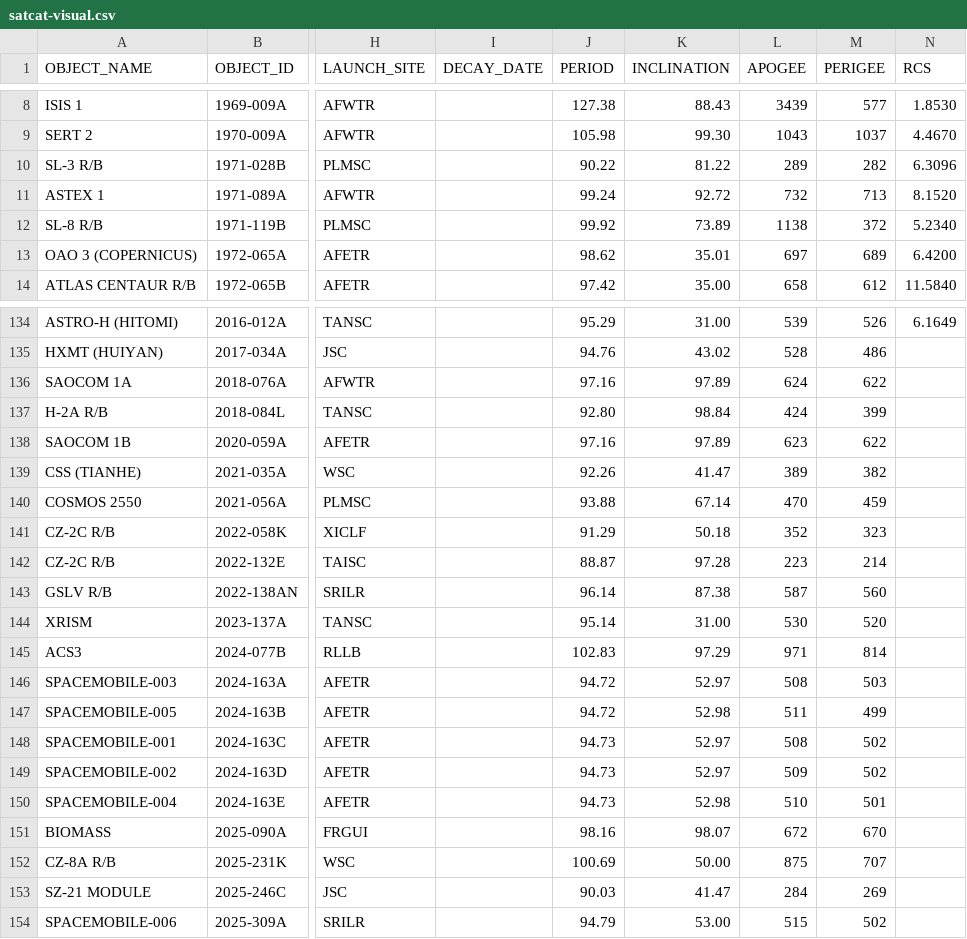
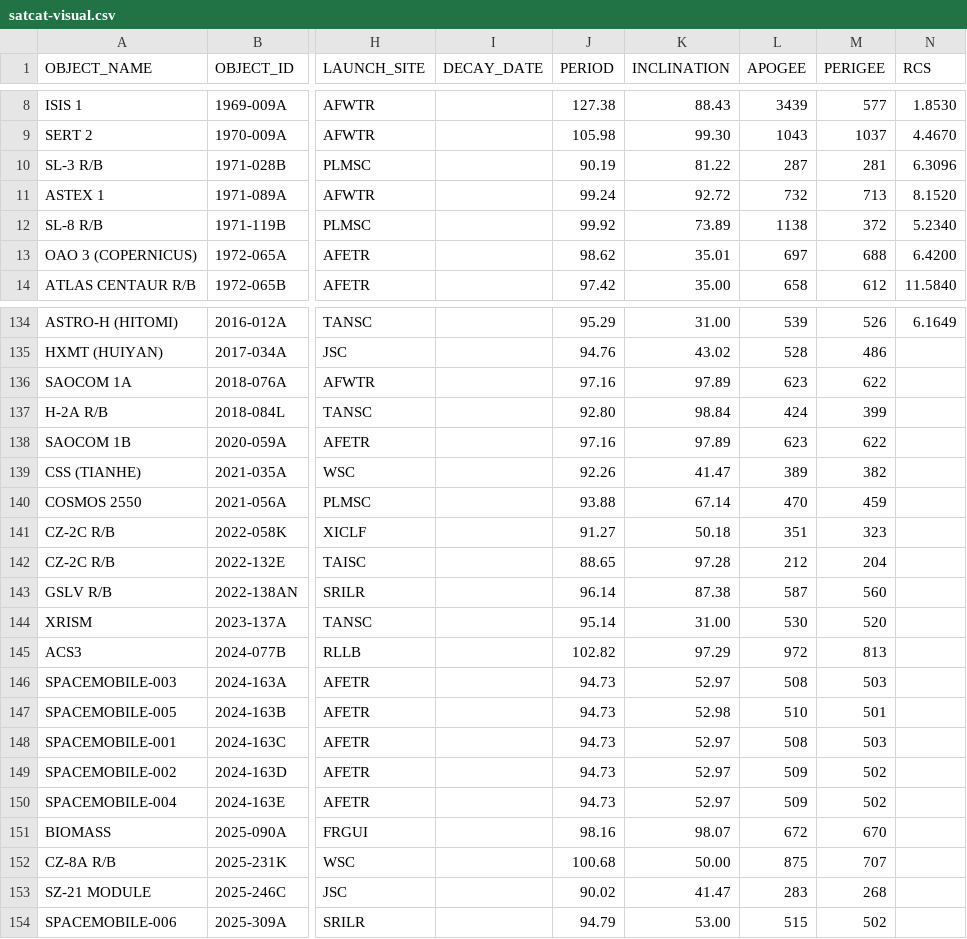
Before and after one commit to jimsBeam/my-map-satellite-mirror, a CSV file: docs/satcat-visual.csv, drawn as a sheet; only a part is shown, gaps mark what is left out; the diff covers the shown part only; the diff names each change by its address in the sheet, - before the commit and + after, or states it on an @@ line.

```diff
--- a/docs/satcat-visual.csv
+++ b/docs/satcat-visual.csv
-J10 (PERIOD): 90.22
+J10 (PERIOD): 90.19
-L10 (APOGEE): 289
+L10 (APOGEE): 287
-M10 (PERIGEE): 282
+M10 (PERIGEE): 281
-M13 (PERIGEE): 689
+M13 (PERIGEE): 688
-L136 (APOGEE): 624
+L136 (APOGEE): 623
-J141 (PERIOD): 91.29
+J141 (PERIOD): 91.27
-L141 (APOGEE): 352
+L141 (APOGEE): 351
-J142 (PERIOD): 88.87
+J142 (PERIOD): 88.65
-L142 (APOGEE): 223
+L142 (APOGEE): 212
-M142 (PERIGEE): 214
+M142 (PERIGEE): 204
-J145 (PERIOD): 102.83
+J145 (PERIOD): 102.82
-L145 (APOGEE): 971
+L145 (APOGEE): 972
-M145 (PERIGEE): 814
+M145 (PERIGEE): 813
-J146:J147 (PERIOD): 94.72
+J146:J147 (PERIOD): 94.73
-L147 (APOGEE): 511
+L147 (APOGEE): 510
-M147 (PERIGEE): 499
+M147 (PERIGEE): 501
-M148 (PERIGEE): 502
+M148 (PERIGEE): 503
-K150 (INCLINATION): 52.98
+K150 (INCLINATION): 52.97
-L150 (APOGEE): 510
+L150 (APOGEE): 509
-M150 (PERIGEE): 501
+M150 (PERIGEE): 502
-J152 (PERIOD): 100.69
+J152 (PERIOD): 100.68
-J153 (PERIOD): 90.03
+J153 (PERIOD): 90.02
-L153 (APOGEE): 284
+L153 (APOGEE): 283
-M153 (PERIGEE): 269
+M153 (PERIGEE): 268
```
Also changed, not shown: 12 edited cells elsewhere in this file, 2 other files.
